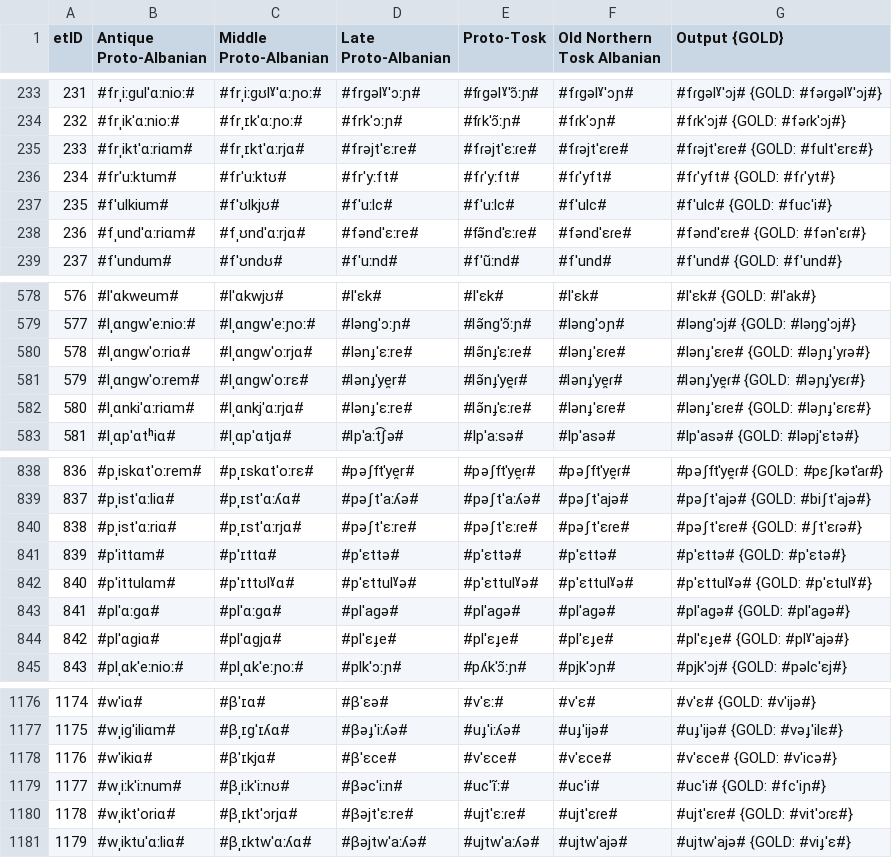
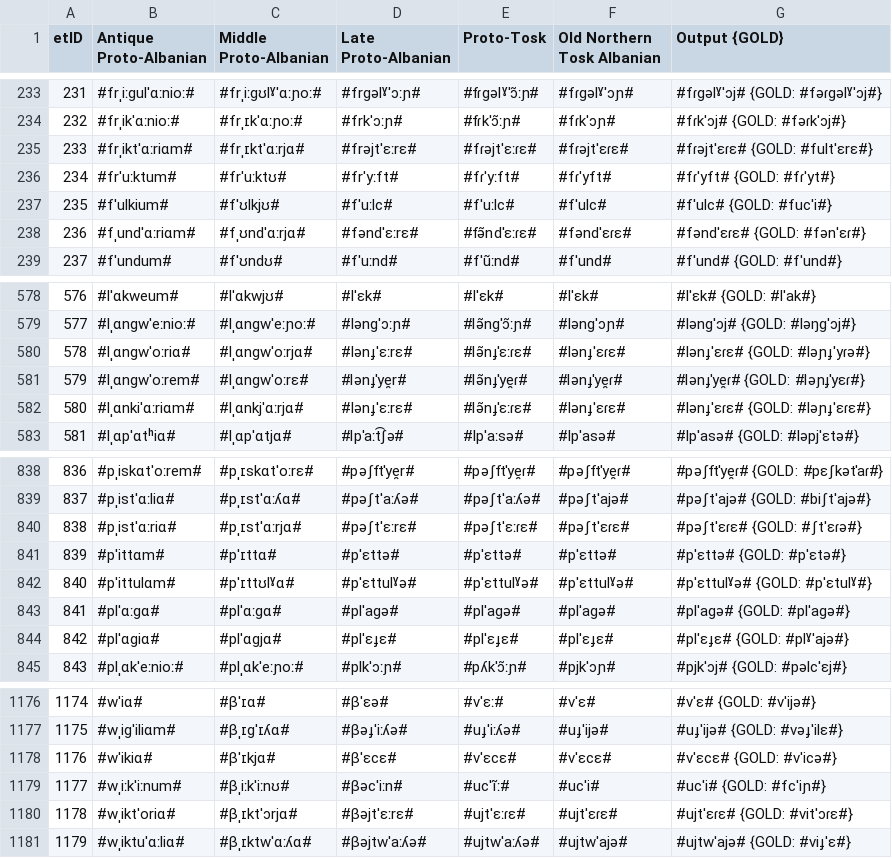
Before and after one commit to clmarr/Albanian-CFR, a CSV file: CLEA18-run/CLEA18-run_stagewise_output_graph.csv, drawn as a sheet; only a part is shown, gaps mark what is left out; the diff covers the shown part only.

```diff
--- a/CLEA18-run/CLEA18-run_stagewise_output_graph.csv
+++ b/CLEA18-run/CLEA18-run_stagewise_output_graph.csv
@@ -234,6 +234,6 @@ etID  | Antique Proto-Albanian | Middle Proto-Albanian | Late Proto-Albanian |
 232    | #frˌikˈɑːnioː# | #frˌɪkˈɑːɲoː# | #frkˈɔːɲ# | #fɾkˈɔ̃ːɲ# | #fɾkˈɔɲ# | #fɾkˈɔj# {GOLD: #fəɾkˈɔj#}
-233    | #frˌiktˈɑːriɑm# | #frˌɪktˈɑːrjɑ# | #frəjtˈɛːre# | #fɾəjtˈɛːɾe# | #fɾəjtˈɛɾe# | #fɾəjtˈɛɾe# {GOLD: #fultˈɛrɛ#}
+233    | #frˌiktˈɑːriɑm# | #frˌɪktˈɑːrjɑ# | #frəjtˈɛːrɛ# | #fɾəjtˈɛːɾɛ# | #fɾəjtˈɛɾɛ# | #fɾəjtˈɛɾɛ# {GOLD: #fultˈɛrɛ#}
 234    | #frˈuːktum# | #frˈuːktʊ# | #frˈyːft# | #fɾˈyːft# | #fɾˈyft# | #fɾˈyft# {GOLD: #fɾˈyt#}
 235    | #fˈulkium# | #fˈʊlkjʊ# | #fˈuːlc# | #fˈuːlc# | #fˈulc# | #fˈulc# {GOLD: #fucˈi#}
-236    | #fˌundˈɑːriɑm# | #fˌʊndˈɑːrjɑ# | #fəndˈɛːre# | #fə̃ndˈɛːɾe# | #fəndˈɛɾe# | #fəndˈɛɾe# {GOLD: #fənˈɛɾ#}
+236    | #fˌundˈɑːriɑm# | #fˌʊndˈɑːrjɑ# | #fəndˈɛːrɛ# | #fə̃ndˈɛːɾɛ# | #fəndˈɛɾɛ# | #fəndˈɛɾɛ# {GOLD: #fənˈɛɾ#}
 237    | #fˈundum# | #fˈʊndʊ# | #fˈuːnd# | #fˈũːnd# | #fˈund# | #fˈund# {GOLD: #fˈund#}
@@ -579,5 +579,5 @@ etID  | Antique Proto-Albanian | Middle Proto-Albanian | Late Proto-Albanian |
 577    | #lˌɑnɡwˈeːnioː# | #lˌɑnɡwˈeːɲoː# | #lənɡˈɔːɲ# | #lə̃nɡˈɔ̃ːɲ# | #lənɡˈɔɲ# | #lənɡˈɔj# {GOLD: #ləŋɡˈɔj#}
-578    | #lˌɑnɡwˈoːriɑ# | #lˌɑnɡwˈoːrjɑ# | #lənɟˈɛːre# | #lə̃nɟˈɛːɾe# | #lənɟˈɛɾe# | #lənɟˈɛɾe# {GOLD: #ləɲɟˈyɾə#}
+578    | #lˌɑnɡwˈoːriɑ# | #lˌɑnɡwˈoːrjɑ# | #lənɟˈɛːrɛ# | #lə̃nɟˈɛːɾɛ# | #lənɟˈɛɾɛ# | #lənɟˈɛɾɛ# {GOLD: #ləɲɟˈyɾə#}
 579    | #lˌɑnɡwˈoːrem# | #lˌɑnɡwˈoːrɛ# | #lənɟˈye̯r# | #lə̃nɟˈye̯ɾ# | #lənɟˈye̯ɾ# | #lənɟˈye̯ɾ# {GOLD: #ləɲɟˈyɛɾ#}
-580    | #lˌɑnkiˈɑːriɑm# | #lˌɑnkjˈɑːrjɑ# | #lənɟˈɛːre# | #lə̃nɟˈɛːɾe# | #lənɟˈɛɾe# | #lənɟˈɛɾe# {GOLD: #ləɲɟˈɛɾɛ#}
+580    | #lˌɑnkiˈɑːriɑm# | #lˌɑnkjˈɑːrjɑ# | #lənɟˈɛːrɛ# | #lə̃nɟˈɛːɾɛ# | #lənɟˈɛɾɛ# | #lənɟˈɛɾɛ# {GOLD: #ləɲɟˈɛɾɛ#}
 581    | #lˌɑpˈɑtʰiɑ# | #lˌɑpˈɑtjɑ# | #lpˈaːt͡ʃə# | #lpˈaːsə# | #lpˈasə# | #lpˈasə# {GOLD: #ləpjˈɛtə#}
@@ -839,3 +839,3 @@ etID  | Antique Proto-Albanian | Middle Proto-Albanian | Late Proto-Albanian |
 837    | #pˌistˈɑːliɑ# | #pˌɪstˈɑːʎɑ# | #pəʃtˈaːʎə# | #pəʃtˈaːʎə# | #pəʃtˈajə# | #pəʃtˈajə# {GOLD: #biʃtˈajə#}
-838    | #pˌistˈɑːriɑ# | #pˌɪstˈɑːrjɑ# | #pəʃtˈɛːre# | #pəʃtˈɛːɾe# | #pəʃtˈɛɾe# | #pəʃtˈɛɾe# {GOLD: #ʃtˈɛɾə#}
+838    | #pˌistˈɑːriɑ# | #pˌɪstˈɑːrjɑ# | #pəʃtˈɛːrɛ# | #pəʃtˈɛːɾɛ# | #pəʃtˈɛɾɛ# | #pəʃtˈɛɾɛ# {GOLD: #ʃtˈɛɾə#}
 839    | #pˈittɑm# | #pˈɪttɑ# | #pˈɛttə# | #pˈɛttə# | #pˈɛttə# | #pˈɛttə# {GOLD: #pˈɛtə#}
@@ -843,3 +843,3 @@ etID  | Antique Proto-Albanian | Middle Proto-Albanian | Late Proto-Albanian |
 841    | #plˈɑːɡɑ# | #plˈɑːɡɑ# | #plˈaɡə# | #plˈaɡə# | #plˈaɡə# | #plˈaɡə# {GOLD: #plˈaɡə#}
-842    | #plˈɑɡiɑ# | #plˈɑɡjɑ# | #plˈɛɟe# | #plˈɛɟe# | #plˈɛɟe# | #plˈɛɟe# {GOLD: #plˠˈajə#}
+842    | #plˈɑɡiɑ# | #plˈɑɡjɑ# | #plˈɛɟɛ# | #plˈɛɟɛ# | #plˈɛɟɛ# | #plˈɛɟɛ# {GOLD: #plˠˈajə#}
 843    | #plˌɑkˈeːnioː# | #plˌɑkˈeːɲoː# | #plkˈɔːɲ# | #pʎkˈɔ̃ːɲ# | #pjkˈɔɲ# | #pjkˈɔj# {GOLD: #pəlcˈɛj#}
@@ -1177,5 +1177,5 @@ etID  | Antique Proto-Albanian | Middle Proto-Albanian | Late Proto-Albanian |
 1175   | #wˌiɡˈiliɑm# | #βˌɪɡˈɪʎɑ# | #βəɟˈiːʎə# | #uɟˈiːʎə# | #uɟˈijə# | #uɟˈijə# {GOLD: #vəɟˈilɛ#}
-1176   | #wˈikiɑ# | #βˈɪkjɑ# | #βˈɛce# | #vˈɛce# | #vˈɛce# | #vˈɛce# {GOLD: #vˈicə#}
+1176   | #wˈikiɑ# | #βˈɪkjɑ# | #βˈɛcɛ# | #vˈɛcɛ# | #vˈɛcɛ# | #vˈɛcɛ# {GOLD: #vˈicə#}
 1177   | #wˌiːkˈiːnum# | #βˌiːkˈiːnʊ# | #βəcˈiːn# | #ucˈĩː# | #ucˈi# | #ucˈi# {GOLD: #fcˈiɲ#}
-1178   | #wˌiktˈoriɑ# | #βˌɪktˈɔrjɑ# | #βəjtˈɛːre# | #ujtˈɛːɾe# | #ujtˈɛɾe# | #ujtˈɛɾe# {GOLD: #vitˈɔɾɛ#}
+1178   | #wˌiktˈoriɑ# | #βˌɪktˈɔrjɑ# | #βəjtˈɛːrɛ# | #ujtˈɛːɾɛ# | #ujtˈɛɾɛ# | #ujtˈɛɾɛ# {GOLD: #vitˈɔɾɛ#}
 1179   | #wˌiktuˈɑːliɑ# | #βˌɪktwˈɑːʎɑ# | #βəjtwˈaːʎə# | #ujtwˈaːʎə# | #ujtwˈajə# | #ujtwˈajə# {GOLD: #viɟˈɛ#}
```
Also changed, not shown: 68 edited cells elsewhere in this file, CLEA18-run/CLEA18-run_rulewise_output_graph.csv, CLEA18-run/resultEditDistances.csv, 31 other files.
